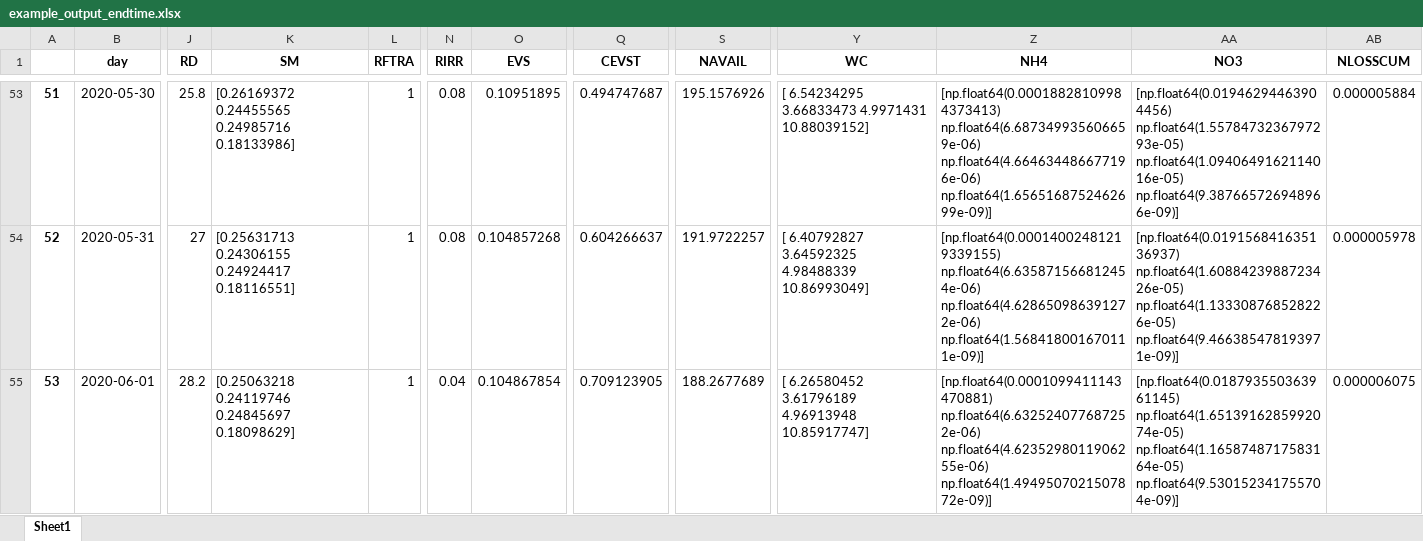
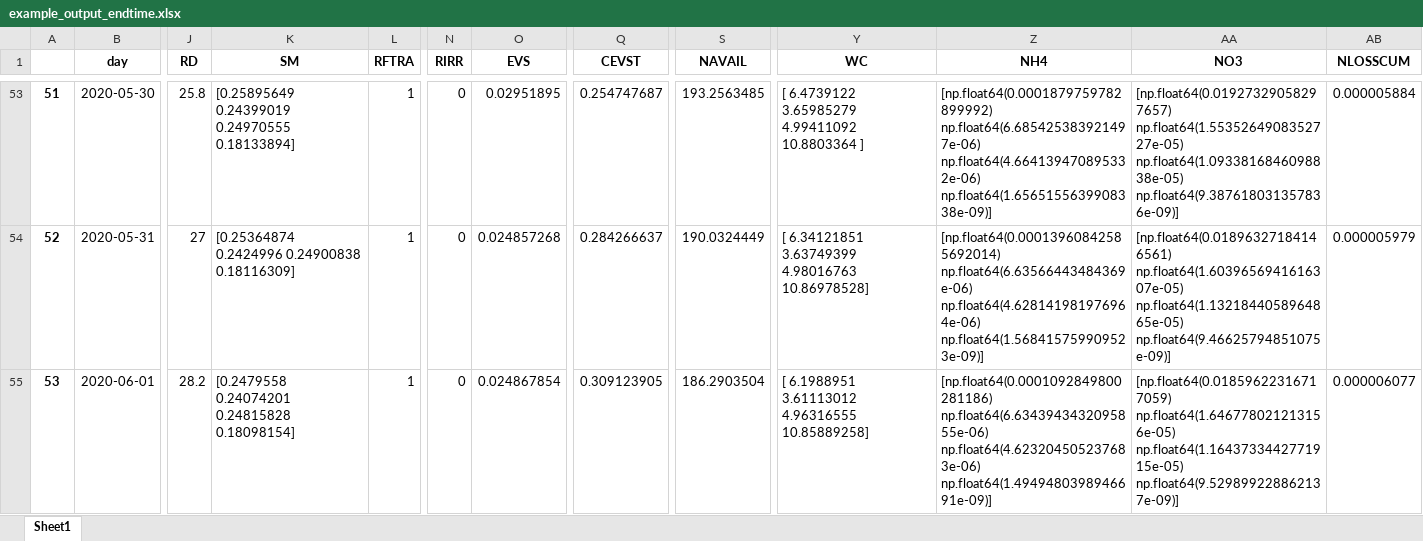
Before and after one commit to irripro/FoundationOfSmartIrrigation, an Excel workbook: data/wofost81/output/example_output_endtime.xlsx, sheet Sheet1, drawn as a sheet; only a part is shown, gaps mark what is left out; values as stored, in another font and other column widths than the file's, no borders; ↵ is a line break in a cell; the diff covers the shown part only; the diff names each change by its address in the sheet, - before the commit and + after, or states it on an @@ line.

```diff
--- a/data/wofost81/output/example_output_endtime.xlsx (sheet Sheet1)
+++ b/data/wofost81/output/example_output_endtime.xlsx (sheet Sheet1)
-K53 (SM): [0.26169372 0.24455565 0.24985716 0.18133986]
+K53 (SM): [0.25895649 0.24399019 0.24970555 0.18133894]
-N53:N54 (RIRR): 0.08
+N53:N54 (RIRR): 0
-O53 (EVS): 0.10951895
+O53 (EVS): 0.02951895
-Q53 (CEVST): 0.494747687
+Q53 (CEVST): 0.254747687
-S53 (NAVAIL): 195.1576926
+S53 (NAVAIL): 193.2563485
-Y53 (WC): [ 6.54234295 3.66833473 4.9971431 10.88039152]
+Y53 (WC): [ 6.4739122 3.65985279 4.99411092 10.8803364 ]
-Z53 (NH4): [np.float64(0.00018828109984373413) np.float64(6.687349935606659e-06) ↵ np.float64(4.664634486677196e-06) np.float64(1.6565168752462699e-09)]
+Z53 (NH4): [np.float64(0.0001879759782899992) np.float64(6.685425383921497e-06) ↵ np.float64(4.664139470895332e-06) np.float64(1.6565155639908338e-09)]
-AA53 (NO3): [np.float64(0.01946294463904456) np.float64(1.5578473236797293e-05) ↵ np.float64(1.0940649162114016e-05) np.float64(9.387665726948966e-09)]
+AA53 (NO3): [np.float64(0.01927329058297657) np.float64(1.5535264908352727e-05) ↵ np.float64(1.0933816846098838e-05) np.float64(9.387618031357836e-09)]
-K54 (SM): [0.25631713 0.24306155 0.24924417 0.18116551]
+K54 (SM): [0.25364874 0.2424996 0.24900838 0.18116309]
-O54 (EVS): 0.104857268
+O54 (EVS): 0.024857268
-Q54 (CEVST): 0.604266637
+Q54 (CEVST): 0.284266637
-S54 (NAVAIL): 191.9722257
+S54 (NAVAIL): 190.0324449
-Y54 (WC): [ 6.40792827 3.64592325 4.98488339 10.86993049]
+Y54 (WC): [ 6.34121851 3.63749399 4.98016763 10.86978528]
-Z54 (NH4): [np.float64(0.00014002481219339155) np.float64(6.635871566812454e-06) ↵ np.float64(4.628650986391272e-06) np.float64(1.568418001670111e-09)]
+Z54 (NH4): [np.float64(0.00013960842585692014) np.float64(6.63566443484369e-06) ↵ np.float64(4.628141981976964e-06) np.float64(1.568415759909523e-09)]
-AA54 (NO3): [np.float64(0.019156841635136937) np.float64(1.6088423988723426e-05) ↵ np.float64(1.133308768528226e-05) np.float64(9.466385478193971e-09)]
+AA54 (NO3): [np.float64(0.01896327184146561) np.float64(1.6039656941616307e-05) ↵ np.float64(1.1321844058964865e-05) np.float64(9.46625794851075e-09)]
-AB54 (NLOSSCUM): 0.000005978
+AB54 (NLOSSCUM): 0.000005979
-K55 (SM): [0.25063218 0.24119746 0.24845697 0.18098629]
+K55 (SM): [0.2479558 0.24074201 0.24815828 0.18098154]
-N55 (RIRR): 0.04
+N55 (RIRR): 0
-O55 (EVS): 0.104867854
+O55 (EVS): 0.024867854
-Q55 (CEVST): 0.709123905
+Q55 (CEVST): 0.309123905
-S55 (NAVAIL): 188.2677689
+S55 (NAVAIL): 186.2903504
-Y55 (WC): [ 6.26580452 3.61796189 4.96913948 10.85917747]
+Y55 (WC): [ 6.1988951 3.61113012 4.96316555 10.85889258]
-Z55 (NH4): [np.float64(0.0001099411143470881) np.float64(6.632524077687252e-06) ↵ np.float64(4.6235298011906255e-06) np.float64(1.4949507021507872e-09)]
+Z55 (NH4): [np.float64(0.0001092849800281186) np.float64(6.6343943432095855e-06) ↵ np.float64(4.623204505237683e-06) np.float64(1.4949480398946691e-09)]
-AA55 (NO3): [np.float64(0.018793550363961145) np.float64(1.6513916285992074e-05) ↵ np.float64(1.1658748717583164e-05) np.float64(9.530152341755704e-09)]
+AA55 (NO3): [np.float64(0.01859622316717059) np.float64(1.646778021213156e-05) ↵ np.float64(1.1643733442771915e-05) np.float64(9.529899228862137e-09)]
-AB55 (NLOSSCUM): 0.000006075
+AB55 (NLOSSCUM): 0.000006077
```
Also changed, not shown: 1090 edited cells elsewhere in this sheet, data/wofost81/output/example_output.xlsx, 2 other files.
